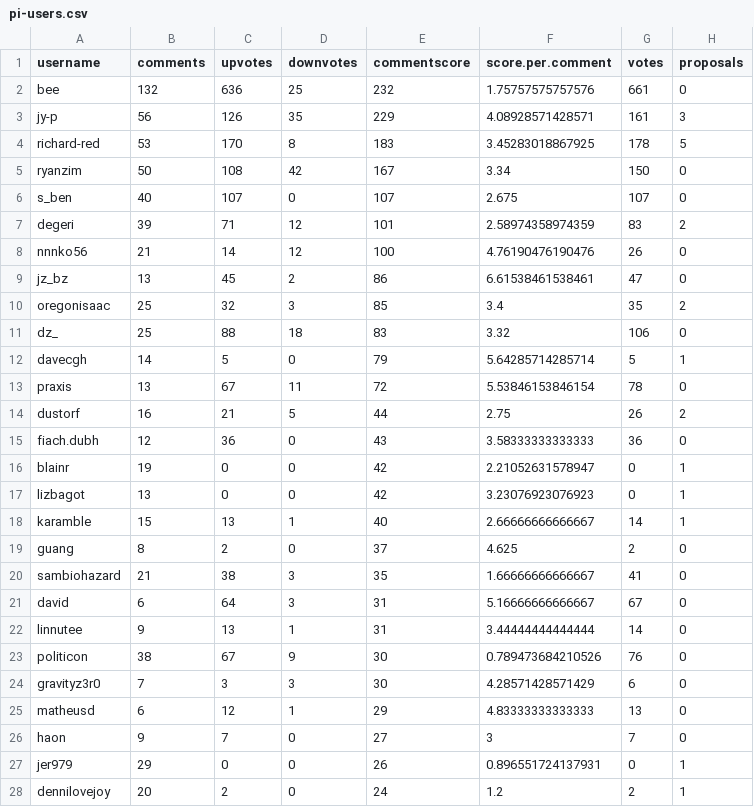
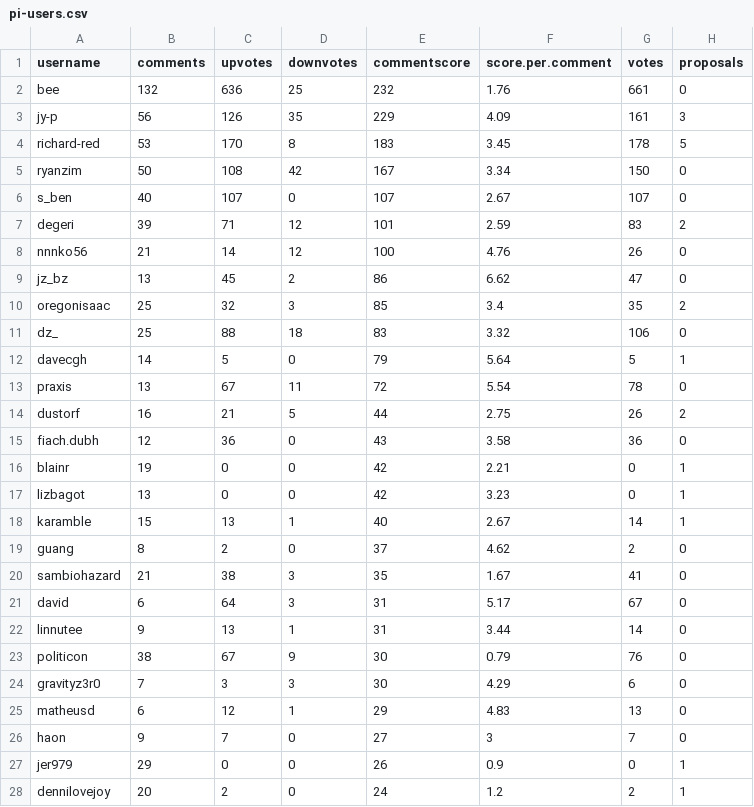
Before and after one commit to RichardRed0x/pi-research, a CSV file: data/comments-and-updown-votes/pi-users.csv, drawn as a sheet; only a part is shown; the diff covers the shown part only.

Commit message:
rounded score.per-comment

```diff
--- a/data/comments-and-updown-votes/pi-users.csv
+++ b/data/comments-and-updown-votes/pi-users.csv
@@ -1,28 +1,28 @@
 "username","comments","upvotes","downvotes","commentscore","score.per.comment","votes","proposals"
-"bee",132,636,25,232,1.75757575757576,661,0
-"jy-p",56,126,35,229,4.08928571428571,161,3
-"richard-red",53,170,8,183,3.45283018867925,178,5
+"bee",132,636,25,232,1.76,661,0
+"jy-p",56,126,35,229,4.09,161,3
+"richard-red",53,170,8,183,3.45,178,5
 "ryanzim",50,108,42,167,3.34,150,0
-"s_ben",40,107,0,107,2.675,107,0
-"degeri",39,71,12,101,2.58974358974359,83,2
-"nnnko56",21,14,12,100,4.76190476190476,26,0
-"jz_bz",13,45,2,86,6.61538461538461,47,0
+"s_ben",40,107,0,107,2.67,107,0
+"degeri",39,71,12,101,2.59,83,2
+"nnnko56",21,14,12,100,4.76,26,0
+"jz_bz",13,45,2,86,6.62,47,0
 "oregonisaac",25,32,3,85,3.4,35,2
 "dz_",25,88,18,83,3.32,106,0
-"davecgh",14,5,0,79,5.64285714285714,5,1
-"praxis",13,67,11,72,5.53846153846154,78,0
+"davecgh",14,5,0,79,5.64,5,1
+"praxis",13,67,11,72,5.54,78,0
 "dustorf",16,21,5,44,2.75,26,2
-"fiach.dubh",12,36,0,43,3.58333333333333,36,0
-"blainr",19,0,0,42,2.21052631578947,0,1
-"lizbagot",13,0,0,42,3.23076923076923,0,1
-"karamble",15,13,1,40,2.66666666666667,14,1
-"guang",8,2,0,37,4.625,2,0
-"sambiohazard",21,38,3,35,1.66666666666667,41,0
-"david",6,64,3,31,5.16666666666667,67,0
-"linnutee",9,13,1,31,3.44444444444444,14,0
-"politicon",38,67,9,30,0.789473684210526,76,0
-"gravityz3r0",7,3,3,30,4.28571428571429,6,0
-"matheusd",6,12,1,29,4.83333333333333,13,0
+"fiach.dubh",12,36,0,43,3.58,36,0
+"blainr",19,0,0,42,2.21,0,1
+"lizbagot",13,0,0,42,3.23,0,1
+"karamble",15,13,1,40,2.67,14,1
+"guang",8,2,0,37,4.62,2,0
+"sambiohazard",21,38,3,35,1.67,41,0
+"david",6,64,3,31,5.17,67,0
+"linnutee",9,13,1,31,3.44,14,0
+"politicon",38,67,9,30,0.79,76,0
+"gravityz3r0",7,3,3,30,4.29,6,0
+"matheusd",6,12,1,29,4.83,13,0
 "haon",9,7,0,27,3,7,0
-"jer979",29,0,0,26,0.896551724137931,0,1
+"jer979",29,0,0,26,0.9,0,1
 "dennilovejoy",20,2,0,24,1.2,2,1
```
Also changed, not shown: 23 edited cells elsewhere in this file.
